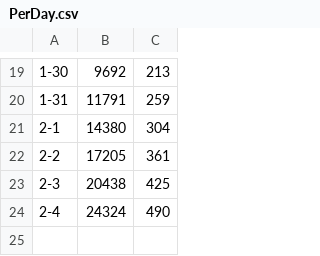
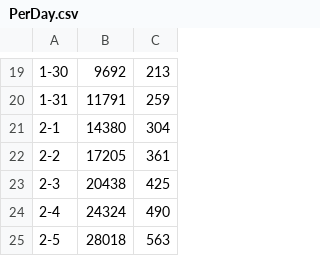
Before and after one commit to DrFacepalm/WuHan-Epidemic-Status-Checking, a CSV file: data/PerDay.csv, drawn as a sheet; only a part is shown, gaps mark what is left out; the diff names each change by its address in the sheet, - before the commit and + after, or states it on an @@ line.

Commit message:
Update PerDay.csv

```diff
--- a/data/PerDay.csv
+++ b/data/PerDay.csv
+row 25: 2-5 | 28018 | 563
```
